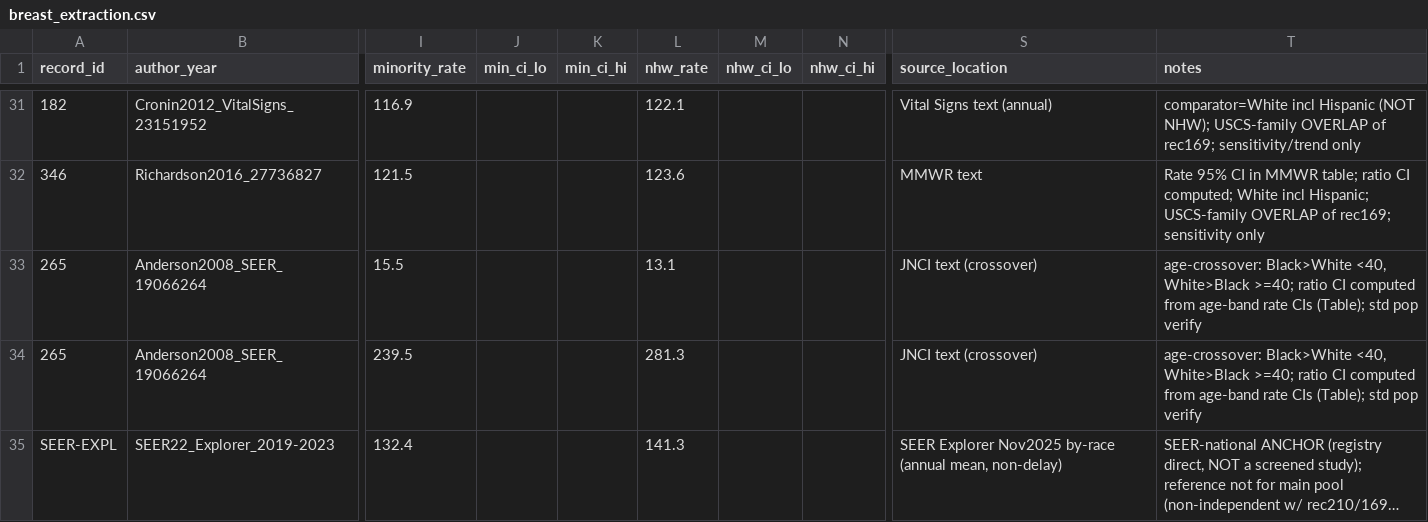
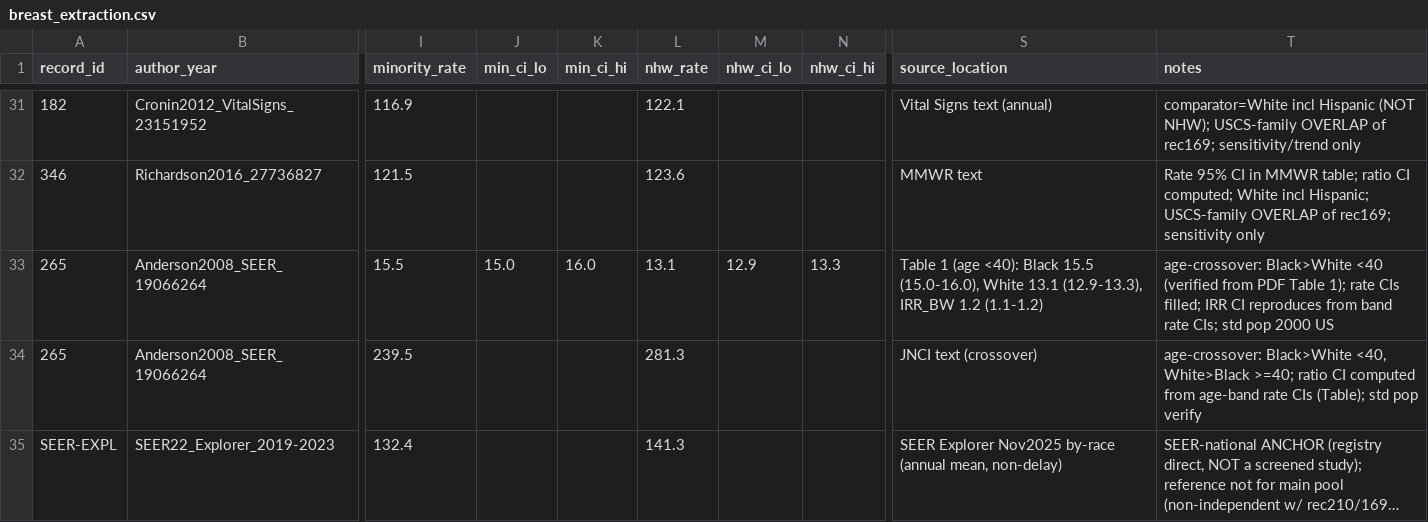
Before and after one commit to p16791918-lab/Meta, a CSV file: meta_agents/search_v2/breast_extraction.csv, drawn as a sheet; only a part is shown, gaps mark what is left out; long unchanged cells end in …; the diff names each change by its address in the sheet, - before the commit and + after, or states it on an @@ line.

```diff
--- a/meta_agents/search_v2/breast_extraction.csv
+++ b/meta_agents/search_v2/breast_extraction.csv
-J33 (min_ci_lo): (empty)
+J33 (min_ci_lo): 15.0
-K33 (min_ci_hi): (empty)
+K33 (min_ci_hi): 16.0
-M33 (nhw_ci_lo): (empty)
+M33 (nhw_ci_lo): 12.9
-N33 (nhw_ci_hi): (empty)
+N33 (nhw_ci_hi): 13.3
-S33 (source_location): JNCI text (crossover)
+S33 (source_location): Table 1 (age <40): Black 15.5 (15.0-16.0), White 13.1 (12.9-13.3), IRR_BW 1.2 (1.1-1.2)
-T33 (notes): age-crossover: Black>White <40, White>Black >=40; ratio CI computed from age-band rate CIs (Table); std pop verify
+T33 (notes): age-crossover: Black>White <40 (verified from PDF Table 1); rate CIs filled; IRR CI reproduces from band rate CIs; std pop 2000 US
```
